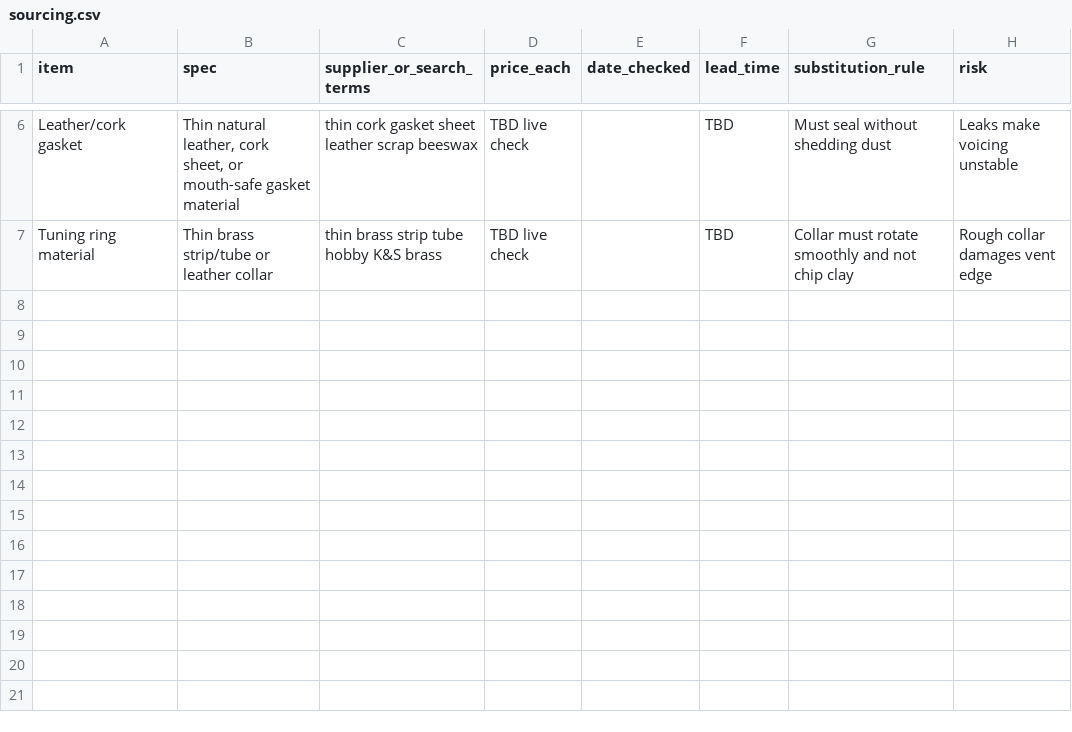
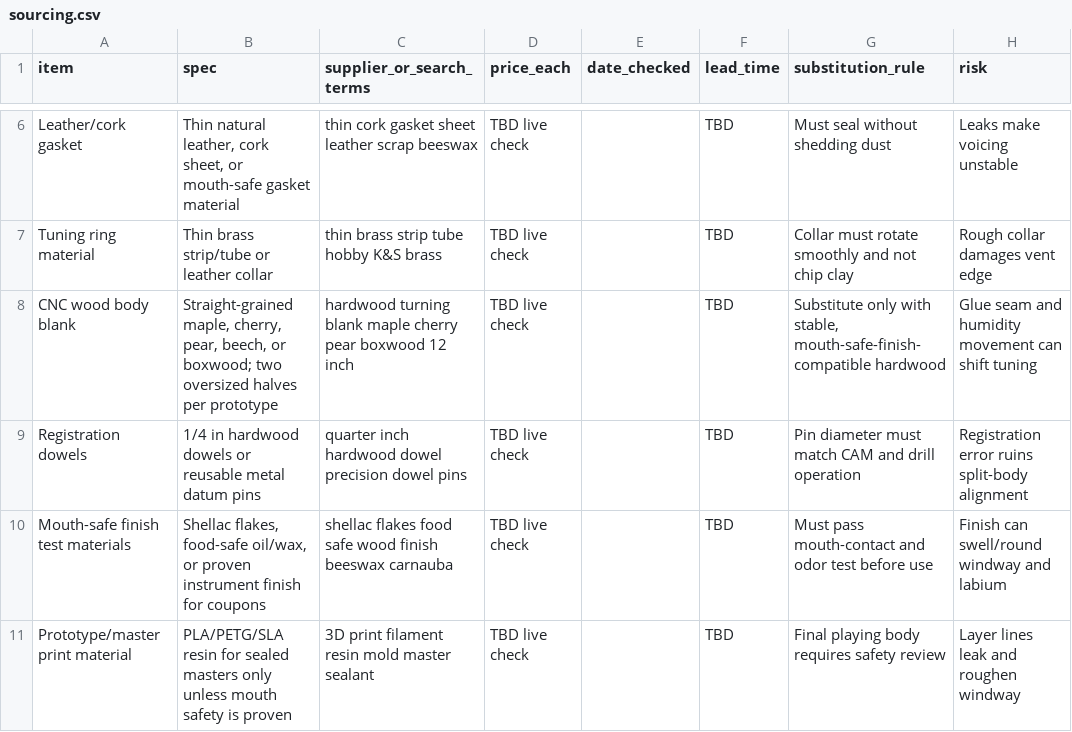
Before and after one commit to tonykoop/gemshorn, a CSV file: sourcing.csv, drawn as a sheet; only a part is shown, gaps mark what is left out.

```diff
--- a/sourcing.csv
+++ b/sourcing.csv
@@ -7 +7,5 @@ Leather/cork gasket,"Thin natural leather, cork sheet, or mouth-safe gasket mate
 Tuning ring material,Thin brass strip/tube or leather collar,thin brass strip tube hobby K&S brass,TBD live check,,TBD,Collar must rotate smoothly and not chip clay,Rough collar damages vent edge
+CNC wood body blank,"Straight-grained maple, cherry, pear, beech, or boxwood; two oversized halves per prototype",hardwood turning blank maple cherry pear boxwood 12 inch,TBD live check,,TBD,"Substitute only with stable, mouth-safe-finish-compatible hardwood",Glue seam and humidity movement can shift tuning
+Registration dowels,"1/4 in hardwood dowels or reusable metal datum pins",quarter inch hardwood dowel precision dowel pins,TBD live check,,TBD,Pin diameter must match CAM and drill operation,Registration error ruins split-body alignment
+Mouth-safe finish test materials,"Shellac flakes, food-safe oil/wax, or proven instrument finish for coupons",shellac flakes food safe wood finish beeswax carnauba,TBD live check,,TBD,Must pass mouth-contact and odor test before use,Finish can swell/round windway and labium
+Prototype/master print material,"PLA/PETG/SLA resin for sealed masters only unless mouth safety is proven",3D print filament resin mold master sealant,TBD live check,,TBD,Final playing body requires safety review,Layer lines leak and roughen windway
```
Also changed, not shown: bom.csv, cut-list.csv, 36 other files.
